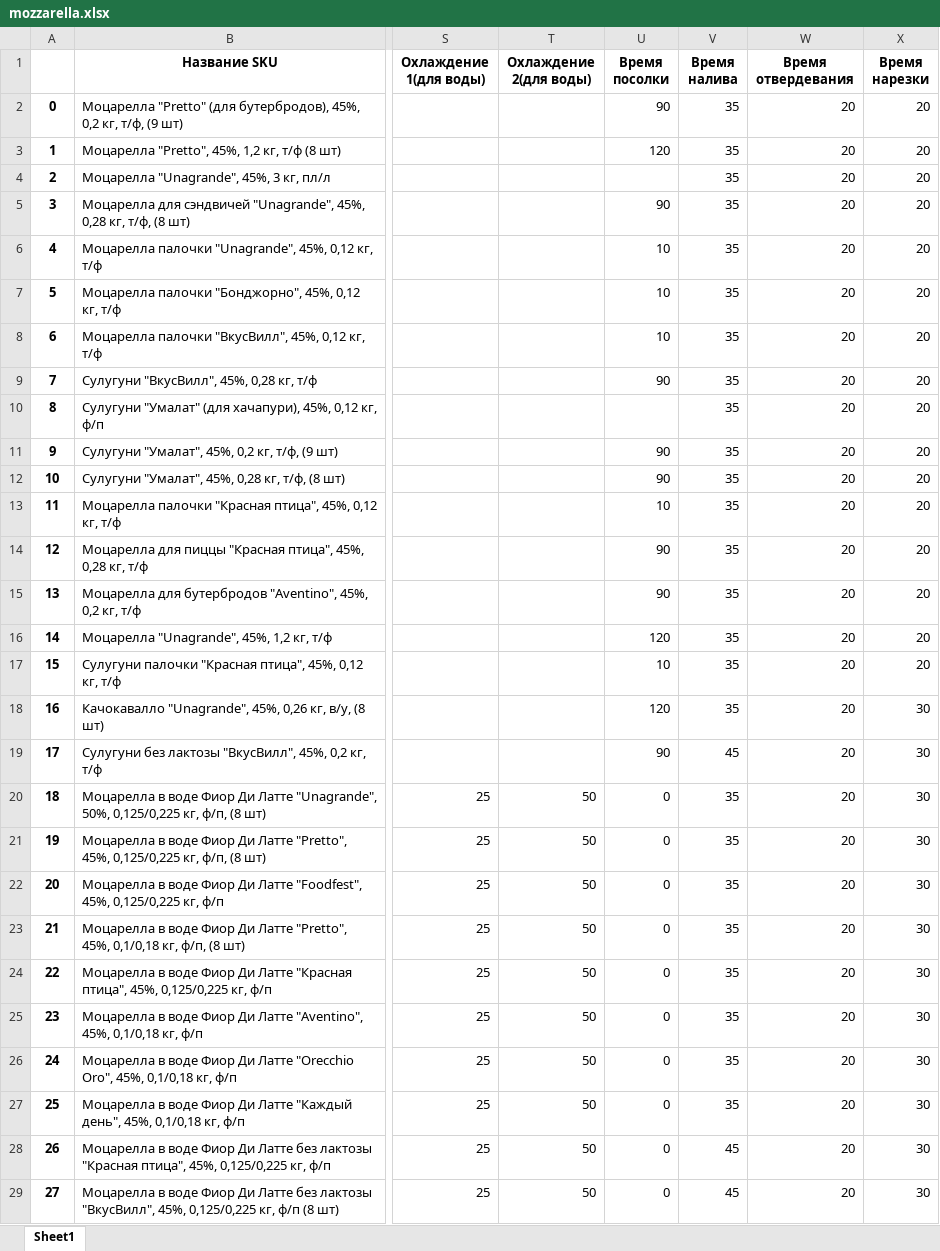
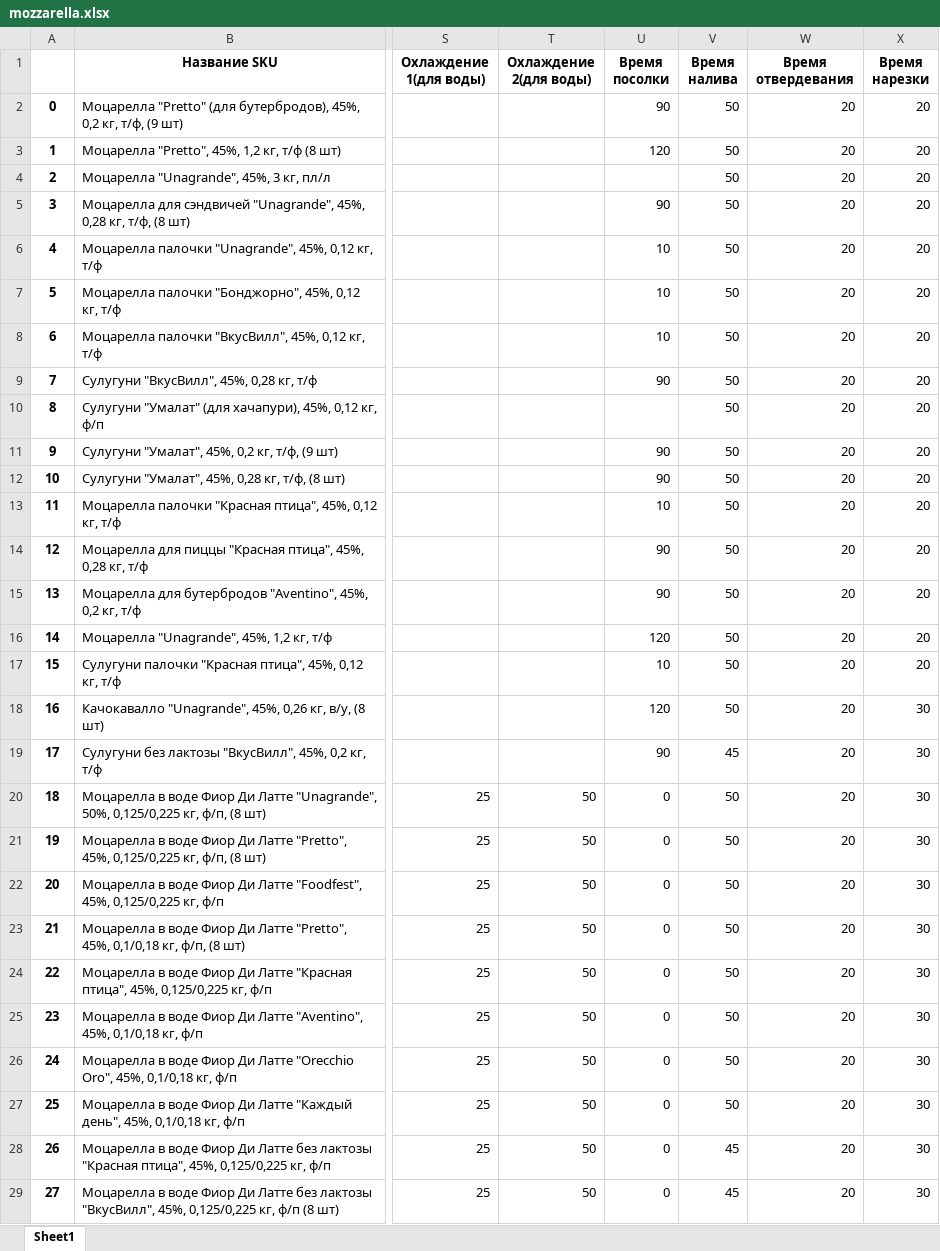
Before and after one commit to nkrokhmal/umalat, an Excel workbook: app/data/static/params/mozzarella.xlsx, sheet Sheet1, drawn as a sheet; only a part is shown, gaps mark what is left out; values as stored, in another font and other column widths than the file's, no borders; the diff covers the shown part only; the diff names each change by its address in the sheet, - before the commit and + after, or states it on an @@ line.

```diff
--- a/app/data/static/params/mozzarella.xlsx (sheet Sheet1)
+++ b/app/data/static/params/mozzarella.xlsx (sheet Sheet1)
-V2:V18 (Время налива): 35
+V2:V18 (Время налива): 50
-V20:V27 (Время налива): 35
+V20:V27 (Время налива): 50
```
Also changed, not shown: 37 edited cells elsewhere in this sheet, 2 other files.
